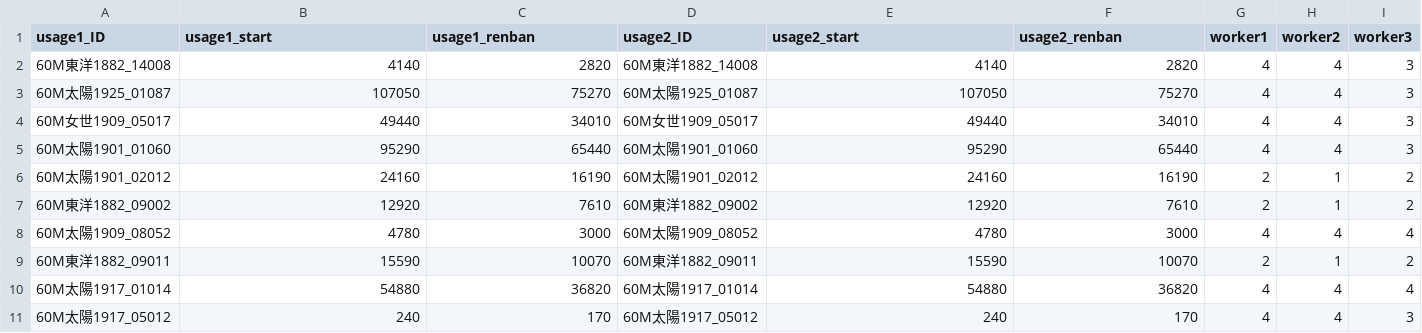
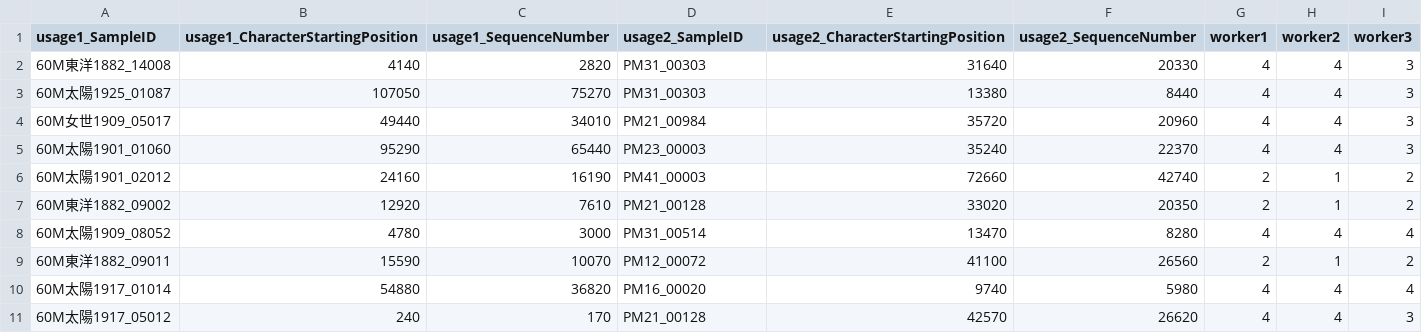
Before and after one commit to tmu-nlp/JapaneseLSCDataset, a TSV file: Scores/教授/教授_Compare.tsv, drawn as a sheet; only a part is shown; the diff covers the shown part only.

```diff
--- a/Scores/教授/教授_Compare.tsv
+++ b/Scores/教授/教授_Compare.tsv
@@ -1,11 +1,11 @@
-usage1_ID	usage1_start	usage1_renban	usage2_ID	usage2_start	usage2_renban	worker1	worker2	worker3
-60M東洋1882_14008	4140	2820	60M東洋1882_14008	4140	2820	4	4	3
-60M太陽1925_01087	107050	75270	60M太陽1925_01087	107050	75270	4	4	3
-60M女世1909_05017	49440	34010	60M女世1909_05017	49440	34010	4	4	3
-60M太陽1901_01060	95290	65440	60M太陽1901_01060	95290	65440	4	4	3
-60M太陽1901_02012	24160	16190	60M太陽1901_02012	24160	16190	2	1	2
-60M東洋1882_09002	12920	7610	60M東洋1882_09002	12920	7610	2	1	2
-60M太陽1909_08052	4780	3000	60M太陽1909_08052	4780	3000	4	4	4
-60M東洋1882_09011	15590	10070	60M東洋1882_09011	15590	10070	2	1	2
-60M太陽1917_01014	54880	36820	60M太陽1917_01014	54880	36820	4	4	4
-60M太陽1917_05012	240	170	60M太陽1917_05012	240	170	4	4	3
+usage1_SampleID	usage1_CharacterStartingPosition	usage1_SequenceNumber	usage2_SampleID	usage2_CharacterStartingPosition	usage2_SequenceNumber	worker1	worker2	worker3
+60M東洋1882_14008	4140	2820	PM31_00303	31640	20330	4	4	3
+60M太陽1925_01087	107050	75270	PM31_00303	13380	8440	4	4	3
+60M女世1909_05017	49440	34010	PM21_00984	35720	20960	4	4	3
+60M太陽1901_01060	95290	65440	PM23_00003	35240	22370	4	4	3
+60M太陽1901_02012	24160	16190	PM41_00003	72660	42740	2	1	2
+60M東洋1882_09002	12920	7610	PM21_00128	33020	20350	2	1	2
+60M太陽1909_08052	4780	3000	PM31_00514	13470	8280	4	4	4
+60M東洋1882_09011	15590	10070	PM12_00072	41100	26560	2	1	2
+60M太陽1917_01014	54880	36820	PM16_00020	9740	5980	4	4	4
+60M太陽1917_05012	240	170	PM21_00128	42570	26620	4	4	3
```
Also changed, not shown: 30 edited cells elsewhere in this file, Scores/主張/主張_Compare.tsv, Scores/免許/免許_Compare.tsv, 24 other files.
